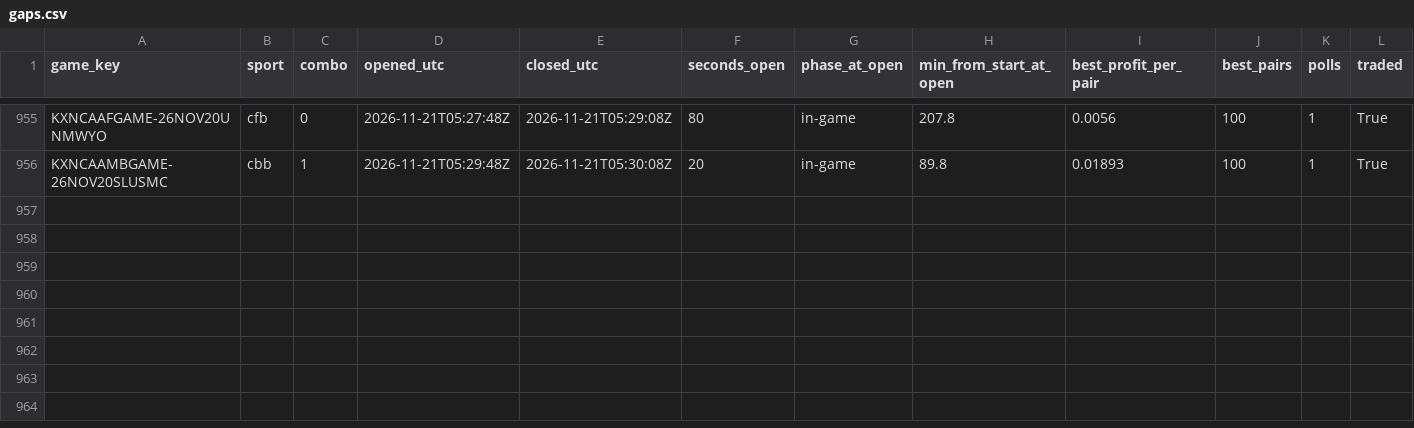
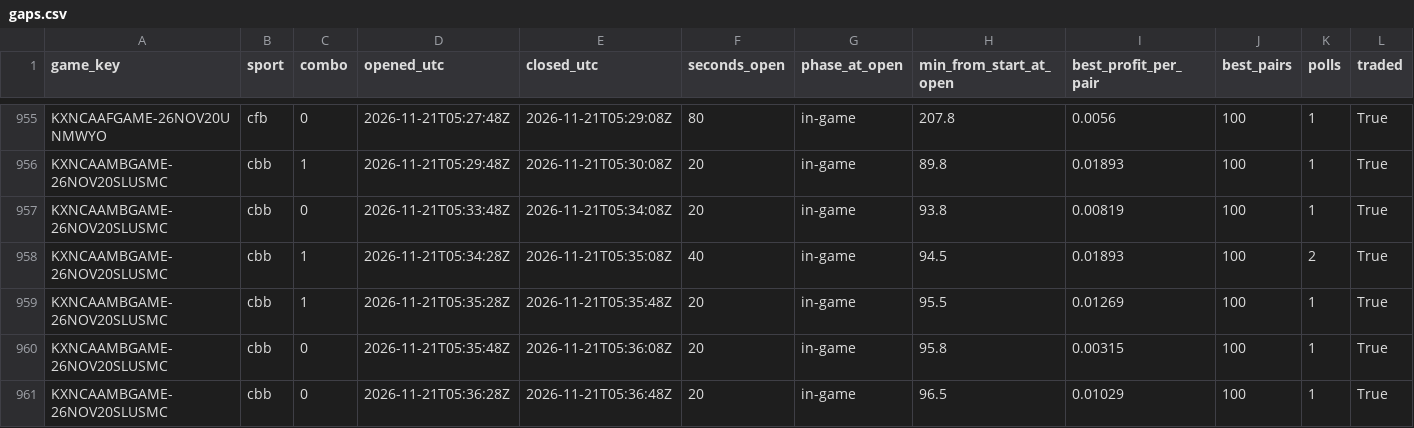
Before and after one commit to gwjp19/Garage-Band-Hedge-Fund, a CSV file: data/gaps.csv, drawn as a sheet; only a part is shown, gaps mark what is left out; the diff names each change by its address in the sheet, - before the commit and + after, or states it on an @@ line.

```diff
--- a/data/gaps.csv
+++ b/data/gaps.csv
+row 957: KXNCAAMBGAME-26NOV20SLUSMC | cbb | 0 | 2026-11-21T05:33:48Z | 2026-11-21T05:34:08Z | 20 | in-game | 93.8 | 0.00819 | 100 | 1 | True
+row 958: KXNCAAMBGAME-26NOV20SLUSMC | cbb | 1 | 2026-11-21T05:34:28Z | 2026-11-21T05:35:08Z | 40 | in-game | 94.5 | 0.01893 | 100 | 2 | True
+row 959: KXNCAAMBGAME-26NOV20SLUSMC | cbb | 1 | 2026-11-21T05:35:28Z | 2026-11-21T05:35:48Z | 20 | in-game | 95.5 | 0.01269 | 100 | 1 | True
+row 960: KXNCAAMBGAME-26NOV20SLUSMC | cbb | 0 | 2026-11-21T05:35:48Z | 2026-11-21T05:36:08Z | 20 | in-game | 95.8 | 0.00315 | 100 | 1 | True
+row 961: KXNCAAMBGAME-26NOV20SLUSMC | cbb | 0 | 2026-11-21T05:36:28Z | 2026-11-21T05:36:48Z | 20 | in-game | 96.5 | 0.01029 | 100 | 1 | True
```
Also changed, not shown: data/trades.csv, 1 other file.
